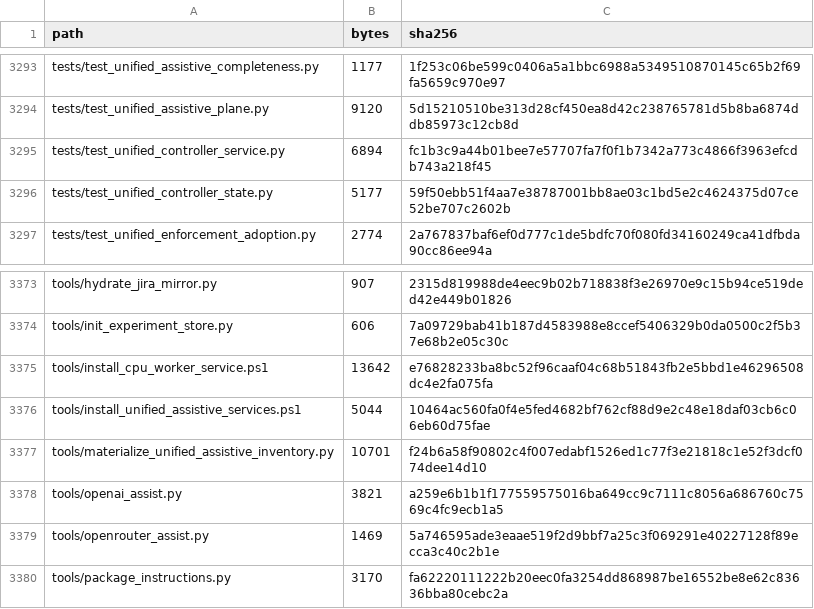
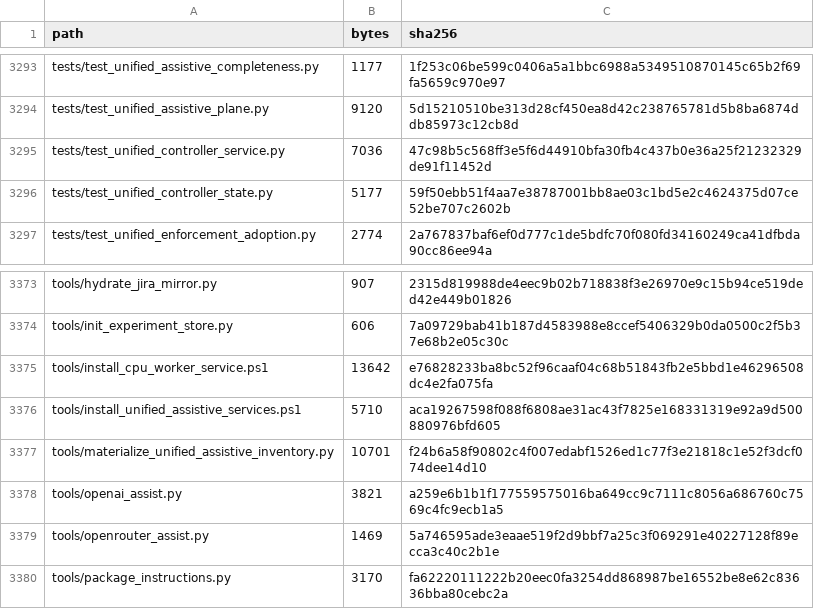
Before and after one commit to KevinSGarrett/BatteredAggieSyndrome, a CSV file: provenance/PROJECT_FILE_MANIFEST.csv, drawn as a sheet; only a part is shown, gaps mark what is left out.

```diff
--- a/provenance/PROJECT_FILE_MANIFEST.csv
+++ b/provenance/PROJECT_FILE_MANIFEST.csv
@@ -3294,3 +3294,3 @@ tests/test_unified_assistive_completeness.py,1177,1f253c06be599c0406a5a1bbc6988a
 tests/test_unified_assistive_plane.py,9120,5d15210510be313d28cf450ea8d42c238765781d5b8ba6874ddb85973c12cb8d
-tests/test_unified_controller_service.py,6894,fc1b3c9a44b01bee7e57707fa7f0f1b7342a773c4866f3963efcdb743a218f45
+tests/test_unified_controller_service.py,7036,47c98b5c568ff3e5f6d44910bfa30fb4c437b0e36a25f21232329de91f11452d
 tests/test_unified_controller_state.py,5177,59f50ebb51f4aa7e38787001bb8ae03c1bd5e2c4624375d07ce52be707c2602b
@@ -3375,3 +3375,3 @@ tools/init_experiment_store.py,606,7a09729bab41b187d4583988e8ccef5406329b0da0500
 tools/install_cpu_worker_service.ps1,13642,e76828233ba8bc52f96caaf04c68b51843fb2e5bbd1e46296508dc4e2fa075fa
-tools/install_unified_assistive_services.ps1,5044,10464ac560fa0f4e5fed4682bf762cf88d9e2c48e18daf03cb6c06eb60d75fae
+tools/install_unified_assistive_services.ps1,5710,aca19267598f088f6808ae31ac43f7825e168331319e92a9d500880976bfd605
 tools/materialize_unified_assistive_inventory.py,10701,f24b6a58f90802c4f007edabf1526ed1c77f3e21818c1e52f3dcf074dee14d10
```
Also changed, not shown: 3 other files.
